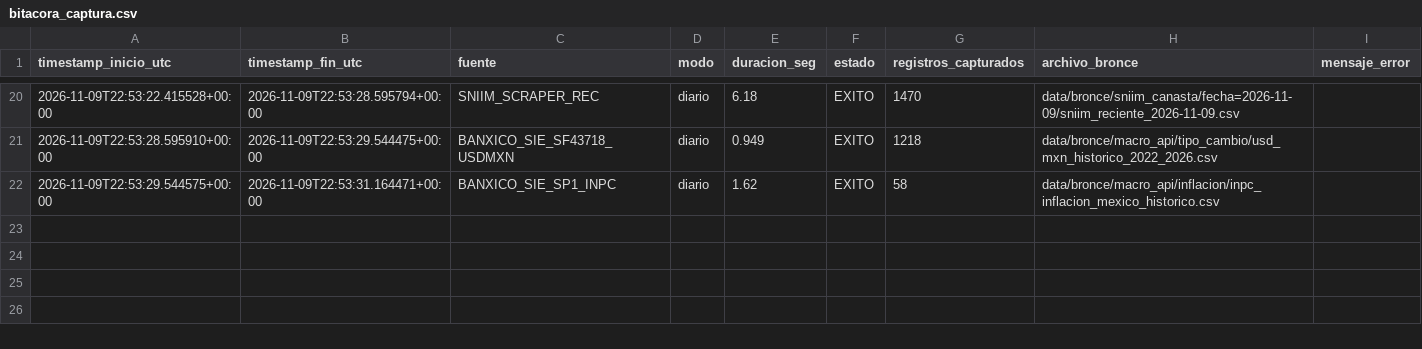
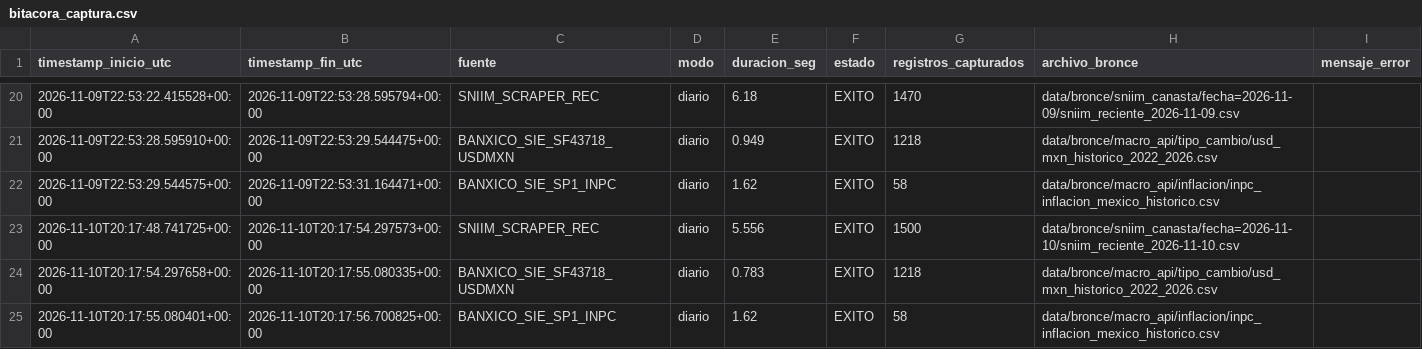
Before and after one commit to AdolfOrtega/tdl-canastita-proyecto, a CSV file: calidad/bitacora_captura.csv, drawn as a sheet; only a part is shown, gaps mark what is left out.

```diff
--- a/calidad/bitacora_captura.csv
+++ b/calidad/bitacora_captura.csv
@@ -22 +22,4 @@ timestamp_inicio_utc,timestamp_fin_utc,fuente,modo,duracion_seg,estado,registros
 2026-11-09T22:53:29.544575+00:00,2026-11-09T22:53:31.164471+00:00,BANXICO_SIE_SP1_INPC,diario,1.62,EXITO,58,data/bronce/macro_api/inflacion/inpc_inflacion_mexico_historico.csv,
+2026-11-10T20:17:48.741725+00:00,2026-11-10T20:17:54.297573+00:00,SNIIM_SCRAPER_REC,diario,5.556,EXITO,1500,data/bronce/sniim_canasta/fecha=2026-11-10/sniim_reciente_2026-11-10.csv,
+2026-11-10T20:17:54.297658+00:00,2026-11-10T20:17:55.080335+00:00,BANXICO_SIE_SF43718_USDMXN,diario,0.783,EXITO,1218,data/bronce/macro_api/tipo_cambio/usd_mxn_historico_2022_2026.csv,
+2026-11-10T20:17:55.080401+00:00,2026-11-10T20:17:56.700825+00:00,BANXICO_SIE_SP1_INPC,diario,1.62,EXITO,58,data/bronce/macro_api/inflacion/inpc_inflacion_mexico_historico.csv,
```
Also changed, not shown: data/bronce/macro_api/inflacion/inpc_inflacion_mexico_historico.csv, data/bronce/macro_api/tipo_cambio/usd_mxn_historico_2022_2026.csv, 4 other files.
